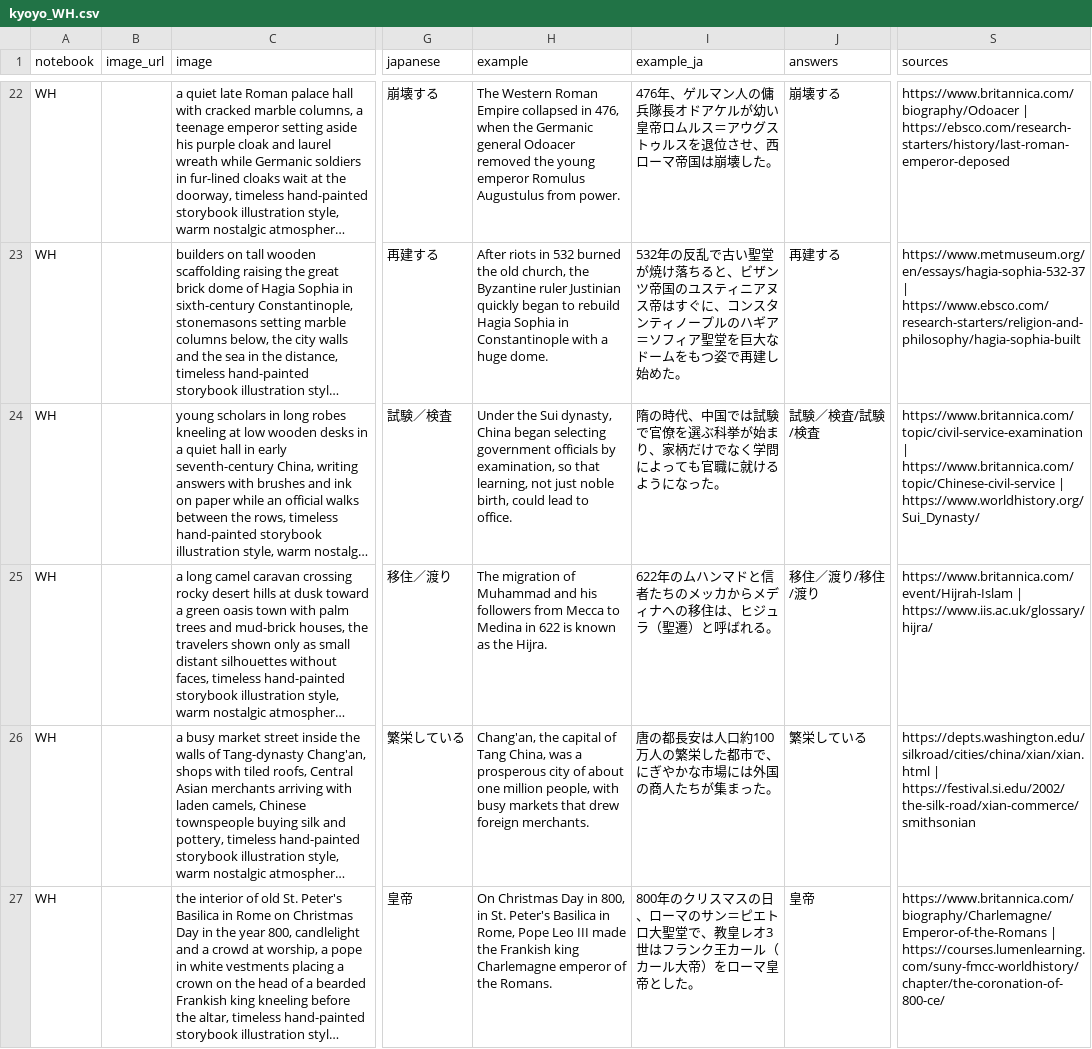
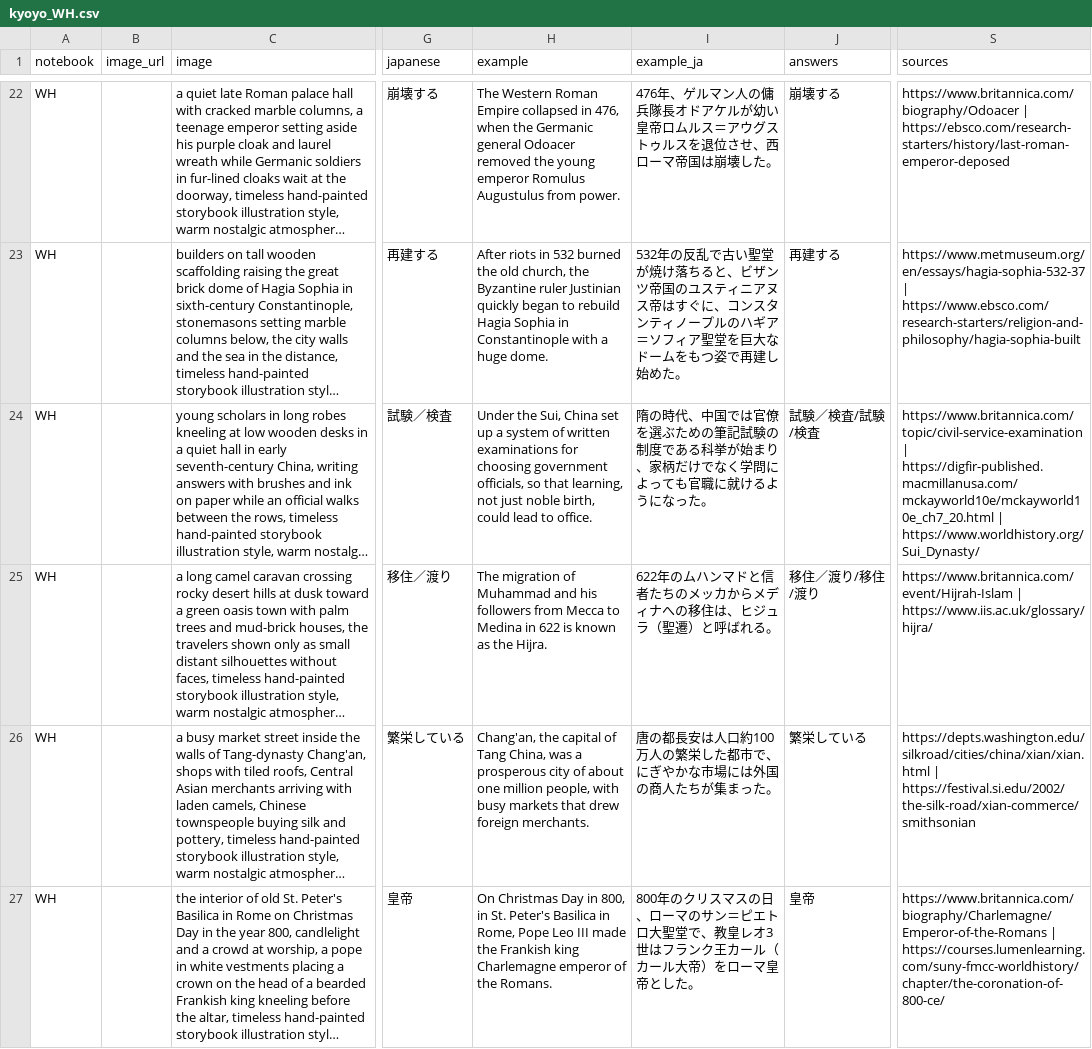
Before and after one commit to tiimura6/tradingcard2, a CSV file: data/kyoyo_WH.csv, drawn as a sheet; only a part is shown, gaps mark what is left out; long unchanged cells end in …; the diff covers the shown part only; the diff names each change by its address in the sheet, - before the commit and + after, or states it on an @@ line.

```diff
--- a/data/kyoyo_WH.csv
+++ b/data/kyoyo_WH.csv
-H24 (example): Under the Sui dynasty, China began selecting government officials by examination, so that…
+H24 (example): Under the Sui, China set up a system of written examinations for choosing government officials, so that…
-I24 (example_ja): …中国では試験で官僚を選ぶ科挙が始…
+I24 (example_ja): …中国では官僚を選ぶための筆記試験の制度である科挙が始…
-S24 (sources): https://www.britannica.com/topic/civil-service-examination | https://www.britannica.com/topic/Chinese-civil-service | https://www.worldhistory.org/Sui_Dynasty/
+S24 (sources): https://www.britannica.com/topic/civil-service-examination | https://digfir-published.macmillanusa.com/mckayworld10e/mckayworld10e_ch7_20.html | https://www.worldhistory.org/Sui_Dynasty/
```
Also changed, not shown: 2 edited cells elsewhere in this file, 1 other file.
